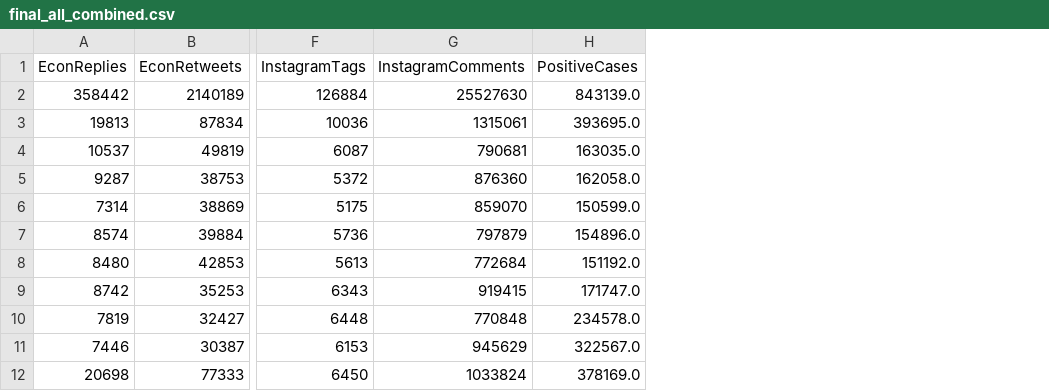
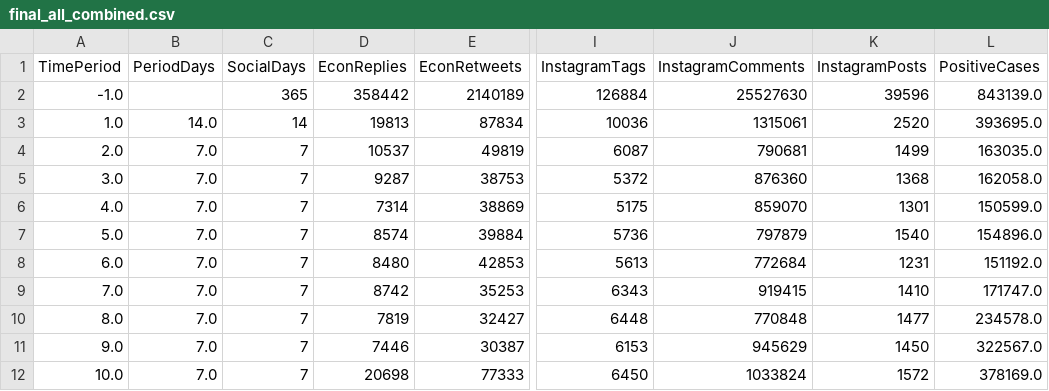
Before and after one commit to casildata/covid-social-media-etl-pipeline, a CSV file: data/processed/final_all_combined.csv, drawn as a sheet; only a part is shown, gaps mark what is left out; the diff names each change by its address in the sheet, - before the commit and + after, or states it on an @@ line.

Commit message:
Fix post-survey period bug; report per-day correlations
Dates after the last survey period went to period 40 (299,383 cases);
they are now dropped. final_all_combined.csv keeps TimePeriod and adds
PeriodDays, SocialDays and InstagramPosts. README reports per-day
correlations, the true COVID snapshot, raw-file SHA-256s, and drops
the Tableau claims. Pipeline runs without warnings on pandas 3.

```diff
--- a/data/processed/final_all_combined.csv
+++ b/data/processed/final_all_combined.csv
+column A (TimePeriod), rows 2-12: -1.0 | 1.0 | 2.0 | 3.0 | 4.0 | 5.0 | 6.0 | 7.0 | 8.0 | 9.0 | 10.0
+column B (PeriodDays), rows 3-12: 14.0 | 7.0 | 7.0 | 7.0 | 7.0 | 7.0 | 7.0 | 7.0 | 7.0 | 7.0
+column C (SocialDays), rows 2-12: 365 | 14 | 7 | 7 | 7 | 7 | 7 | 7 | 7 | 7 | 7
+column K (InstagramPosts), rows 2-12: 39596 | 2520 | 1499 | 1368 | 1301 | 1540 | 1231 | 1410 | 1477 | 1450 | 1572
```
Also changed, not shown: data/processed/final_covid_anxiety.csv, data/processed/final_covid_socialmedia.csv, 4 other files.
